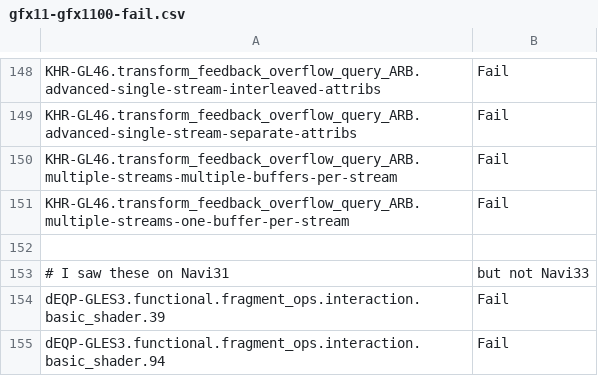
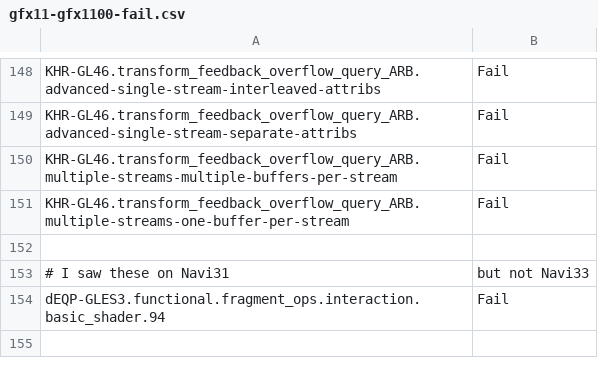
Before and after one commit to wmjb/mesa-trinity, a CSV file: src/gallium/drivers/radeonsi/ci/gfx11-gfx1100-fail.csv, drawn as a sheet; only a part is shown, gaps mark what is left out; the diff names each change by its address in the sheet, - before the commit and + after, or states it on an @@ line.

Commit message:
radeonsi: don't flush CS before and after every blitter invocation
u_blitter always calls set_stream_output_targets before and after clears
and blits, which always flushes here. Strengthen the flushing condition
and add an early exit.

No clue why this fixes the test.

Reviewed-by: Pierre-Eric Pelloux-Prayer <pierre-eric.pelloux-prayer@amd.com>
Part-of: <https://gitlab.freedesktop.org/mesa/mesa/-/merge_requests/27059>

```diff
--- a/src/gallium/drivers/radeonsi/ci/gfx11-gfx1100-fail.csv
+++ b/src/gallium/drivers/radeonsi/ci/gfx11-gfx1100-fail.csv
-row 154: dEQP-GLES3.functional.fragment_ops.interaction.basic_shader.39 | Fail
```
Also changed, not shown: 1 other file.
